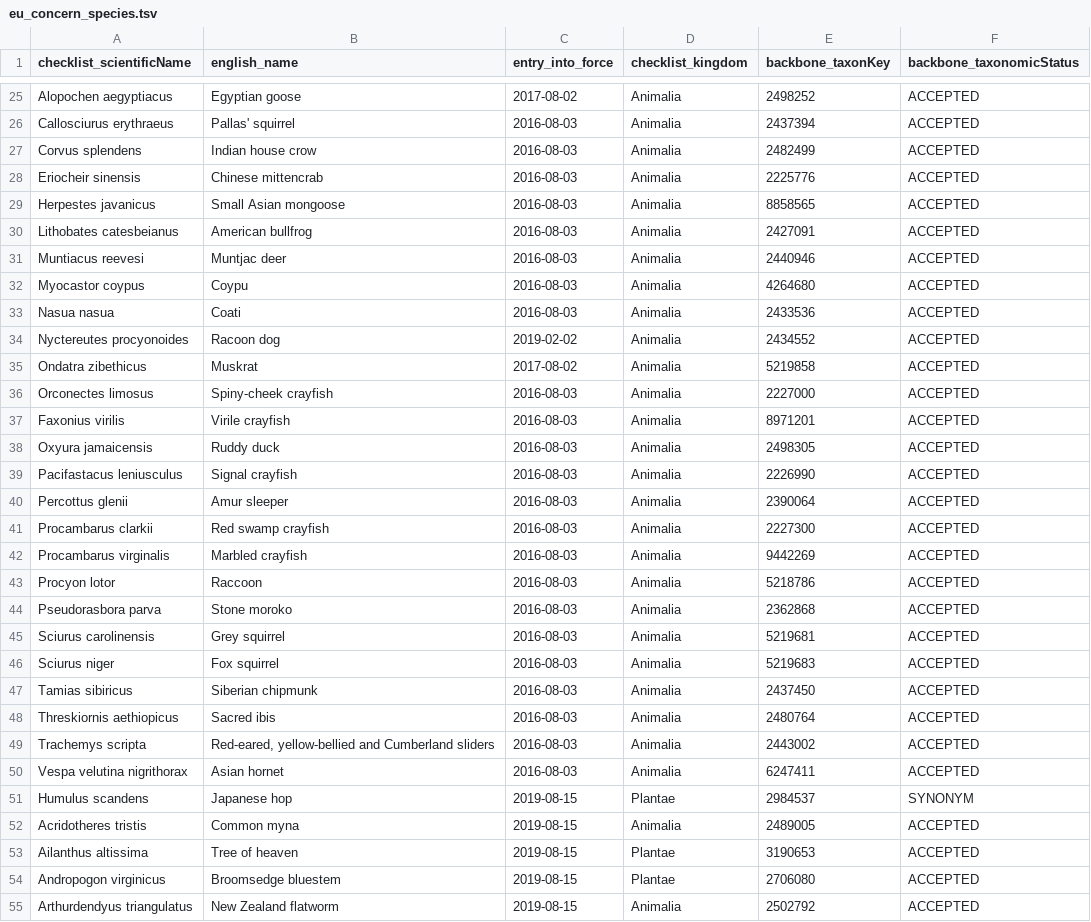
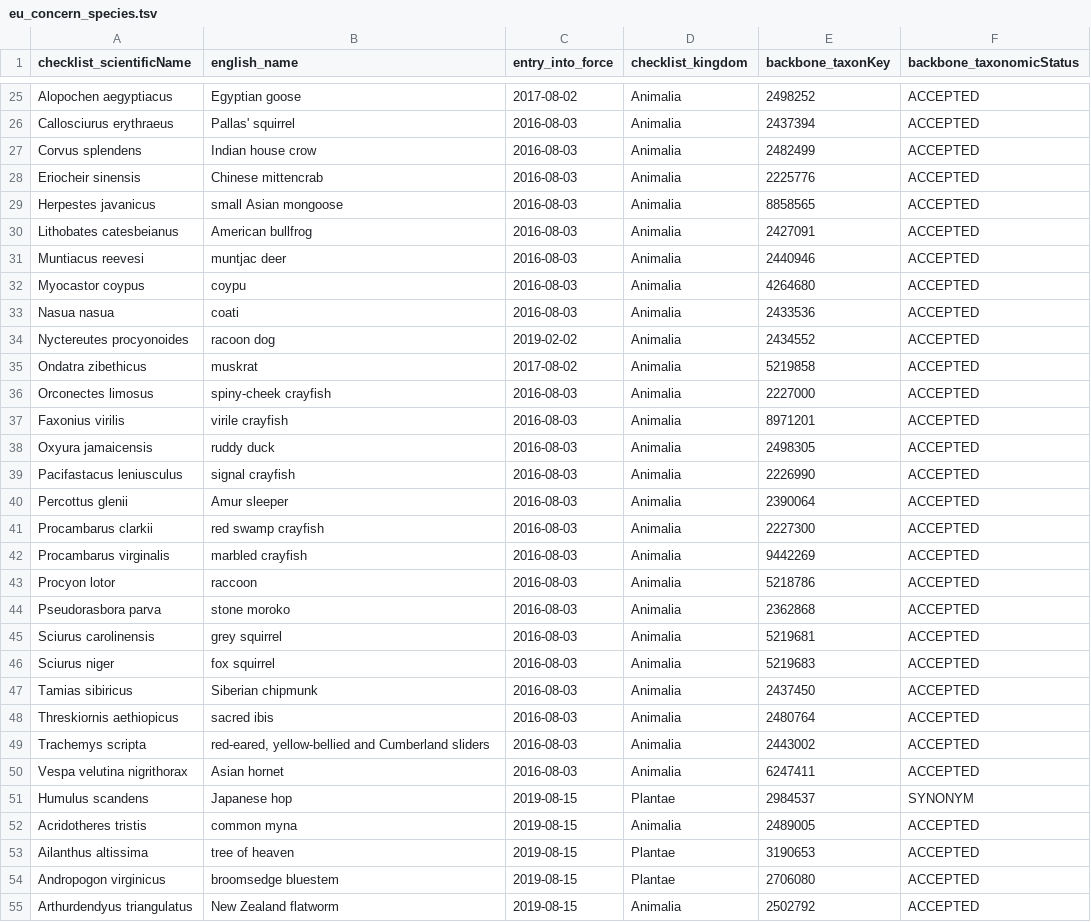
Before and after one commit to trias-project/indicators, a TSV file: data/input/eu_concern_species.tsv, drawn as a sheet; only a part is shown, gaps mark what is left out; the diff covers the shown part only.

Commit message:
Update eu_concern_species.tsv
update common names

```diff
--- a/data/input/eu_concern_species.tsv
+++ b/data/input/eu_concern_species.tsv
@@ -28,28 +28,28 @@ Corvus splendens	Indian house crow	2016-08-03	Animalia	2482499	ACCEPTED
 Eriocheir sinensis	Chinese mittencrab	2016-08-03	Animalia	2225776	ACCEPTED
-Herpestes javanicus	Small Asian mongoose	2016-08-03	Animalia	8858565	ACCEPTED
+Herpestes javanicus	small Asian mongoose	2016-08-03	Animalia	8858565	ACCEPTED
 Lithobates catesbeianus	American bullfrog	2016-08-03	Animalia	2427091	ACCEPTED
-Muntiacus reevesi	Muntjac deer	2016-08-03	Animalia	2440946	ACCEPTED
-Myocastor coypus	Coypu	2016-08-03	Animalia	4264680	ACCEPTED
-Nasua nasua	Coati	2016-08-03	Animalia	2433536	ACCEPTED
-Nyctereutes procyonoides	Racoon dog	2019-02-02	Animalia	2434552	ACCEPTED
-Ondatra zibethicus	Muskrat	2017-08-02	Animalia	5219858	ACCEPTED
-Orconectes limosus	Spiny-cheek crayfish	2016-08-03	Animalia	2227000	ACCEPTED
-Faxonius virilis	Virile crayfish	2016-08-03	Animalia	8971201	ACCEPTED
-Oxyura jamaicensis	Ruddy duck	2016-08-03	Animalia	2498305	ACCEPTED
-Pacifastacus leniusculus	Signal crayfish	2016-08-03	Animalia	2226990	ACCEPTED
+Muntiacus reevesi	muntjac deer	2016-08-03	Animalia	2440946	ACCEPTED
+Myocastor coypus	coypu	2016-08-03	Animalia	4264680	ACCEPTED
+Nasua nasua	coati	2016-08-03	Animalia	2433536	ACCEPTED
+Nyctereutes procyonoides	racoon dog	2019-02-02	Animalia	2434552	ACCEPTED
+Ondatra zibethicus	muskrat	2017-08-02	Animalia	5219858	ACCEPTED
+Orconectes limosus	spiny-cheek crayfish	2016-08-03	Animalia	2227000	ACCEPTED
+Faxonius virilis	virile crayfish	2016-08-03	Animalia	8971201	ACCEPTED
+Oxyura jamaicensis	ruddy duck	2016-08-03	Animalia	2498305	ACCEPTED
+Pacifastacus leniusculus	signal crayfish	2016-08-03	Animalia	2226990	ACCEPTED
 Percottus glenii	Amur sleeper	2016-08-03	Animalia	2390064	ACCEPTED
-Procambarus clarkii	Red swamp crayfish	2016-08-03	Animalia	2227300	ACCEPTED
-Procambarus virginalis	Marbled crayfish	2016-08-03	Animalia	9442269	ACCEPTED
-Procyon lotor	Raccoon	2016-08-03	Animalia	5218786	ACCEPTED
-Pseudorasbora parva	Stone moroko	2016-08-03	Animalia	2362868	ACCEPTED
-Sciurus carolinensis	Grey squirrel	2016-08-03	Animalia	5219681	ACCEPTED
-Sciurus niger	Fox squirrel	2016-08-03	Animalia	5219683	ACCEPTED
+Procambarus clarkii	red swamp crayfish	2016-08-03	Animalia	2227300	ACCEPTED
+Procambarus virginalis	marbled crayfish	2016-08-03	Animalia	9442269	ACCEPTED
+Procyon lotor	raccoon	2016-08-03	Animalia	5218786	ACCEPTED
+Pseudorasbora parva	stone moroko	2016-08-03	Animalia	2362868	ACCEPTED
+Sciurus carolinensis	grey squirrel	2016-08-03	Animalia	5219681	ACCEPTED
+Sciurus niger	fox squirrel	2016-08-03	Animalia	5219683	ACCEPTED
 Tamias sibiricus	Siberian chipmunk	2016-08-03	Animalia	2437450	ACCEPTED
-Threskiornis aethiopicus	Sacred ibis	2016-08-03	Animalia	2480764	ACCEPTED
-Trachemys scripta	Red-eared, yellow-bellied and Cumberland sliders	2016-08-03	Animalia	2443002	ACCEPTED
+Threskiornis aethiopicus	sacred ibis	2016-08-03	Animalia	2480764	ACCEPTED
+Trachemys scripta	red-eared, yellow-bellied and Cumberland sliders	2016-08-03	Animalia	2443002	ACCEPTED
 Vespa velutina nigrithorax	Asian hornet	2016-08-03	Animalia	6247411	ACCEPTED
 Humulus scandens	Japanese hop	2019-08-15	Plantae	2984537	SYNONYM
-Acridotheres tristis	Common myna	2019-08-15	Animalia	2489005	ACCEPTED
-Ailanthus altissima	Tree of heaven	2019-08-15	Plantae	3190653	ACCEPTED
-Andropogon virginicus	Broomsedge bluestem	2019-08-15	Plantae	2706080	ACCEPTED
+Acridotheres tristis	common myna	2019-08-15	Animalia	2489005	ACCEPTED
+Ailanthus altissima	tree of heaven	2019-08-15	Plantae	3190653	ACCEPTED
+Andropogon virginicus	broomsedge bluestem	2019-08-15	Plantae	2706080	ACCEPTED
 Arthurdendyus triangulatus	New Zealand flatworm	2019-08-15	Animalia	2502792	ACCEPTED
```
Also changed, not shown: 23 edited cells elsewhere in this file.
